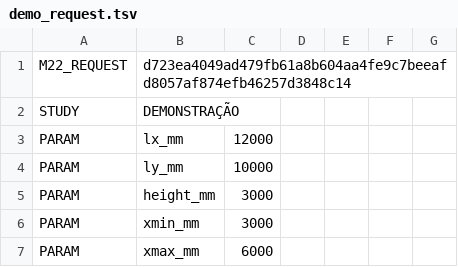
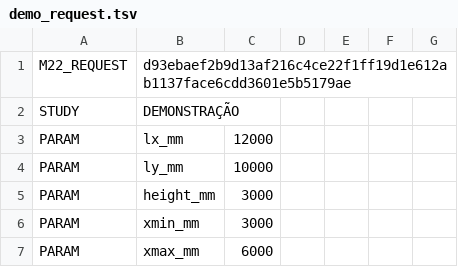
Before and after one commit to lucasmec28/otimizacao-estruturas, a TSV file: demo_request.tsv, drawn as a sheet; only a part is shown.

```diff
--- a/demo_request.tsv
+++ b/demo_request.tsv
@@ -1,2 +1,2 @@
-M22_REQUEST	d723ea4049ad479fb61a8b604aa4fe9c7beeafd8057af874efb46257d3848c14						
+M22_REQUEST	d93ebaef2b9d13af216c4ce22f1ff19d1e612ab1137face6cdd3601e5b5179ae						
 STUDY	DEMONSTRAÇÃO						
```
Also changed, not shown: referencia_m22.tsv, 28 other files.
